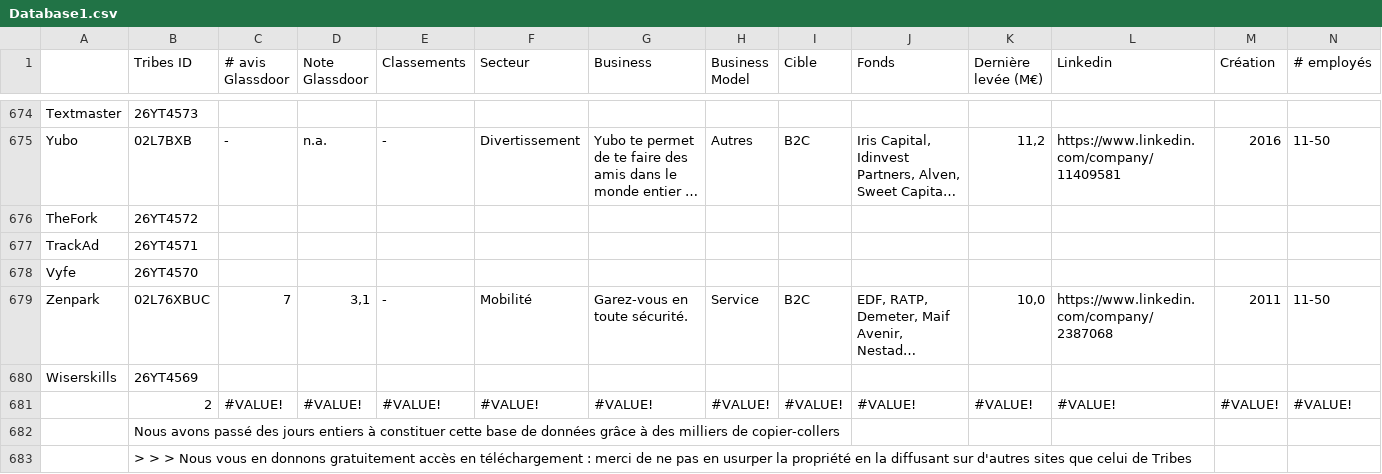
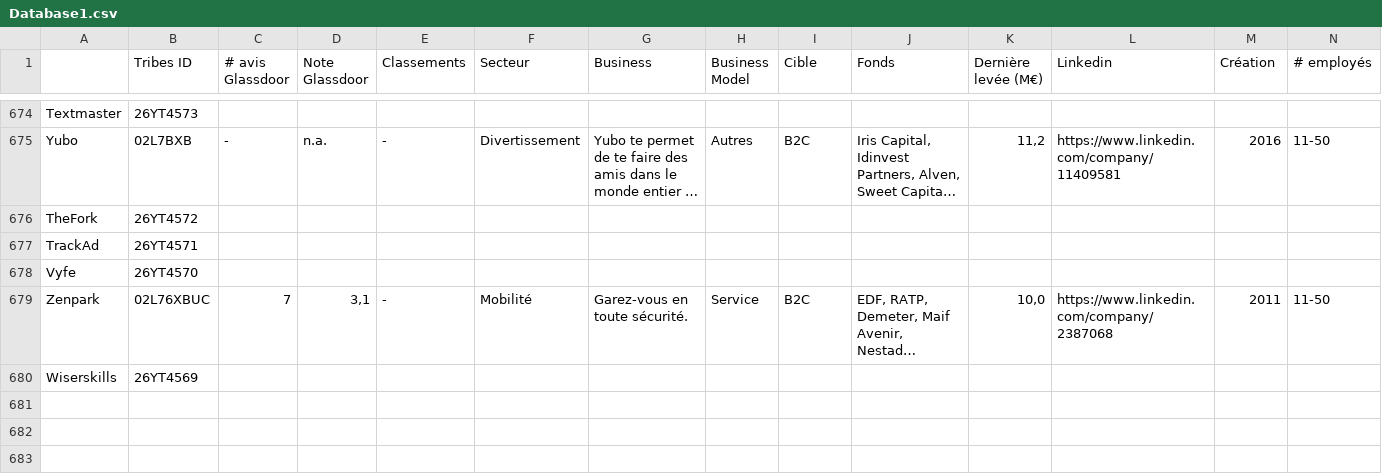
Before and after one commit to Louismrtl42/ECM_2526_FinalProject, a CSV file: Data/Database1.csv, drawn as a sheet; only a part is shown, gaps mark what is left out; long unchanged cells end in …; rows hold the shown columns only; the diff names each change by its address in the sheet, - before the commit and + after, or states it on an @@ line.

Commit message:
Update Database1.csv

```diff
--- a/Data/Database1.csv
+++ b/Data/Database1.csv
-row 681:  | 2 | #VALUE! | #VALUE! | #VALUE! | #VALUE! | #VALUE! | #VALUE! | #VALUE! | #VALUE! | #VALUE! | #VALUE! | #VALUE! | #VALUE!
-row 682:  | Nous avons passé des jours entiers à constituer cette base de données grâce à des milliers de copier-collers
-row 683:  | > > > Nous vous en donnons gratuitement accès en téléchargement : merci de ne pas en usurper la propriété en la diffusant sur d'autres sites que celui de Tribes
```
